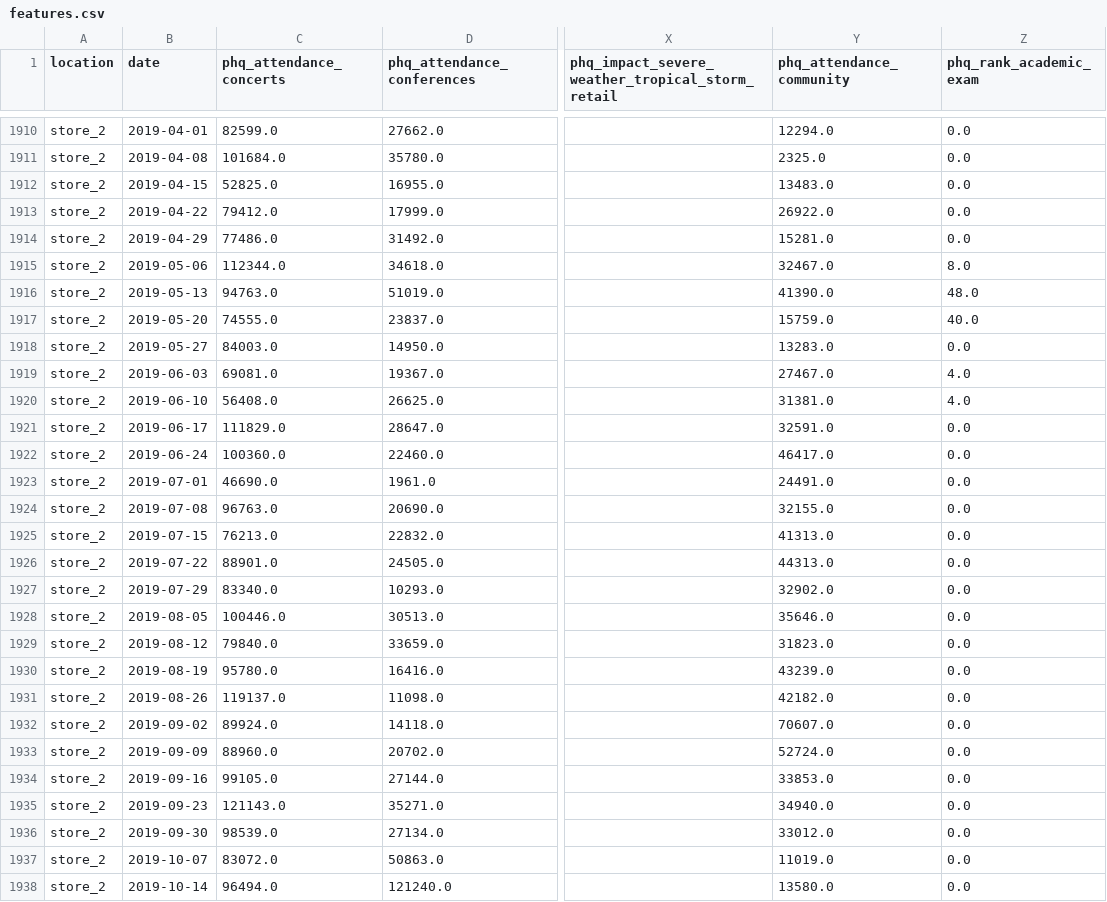
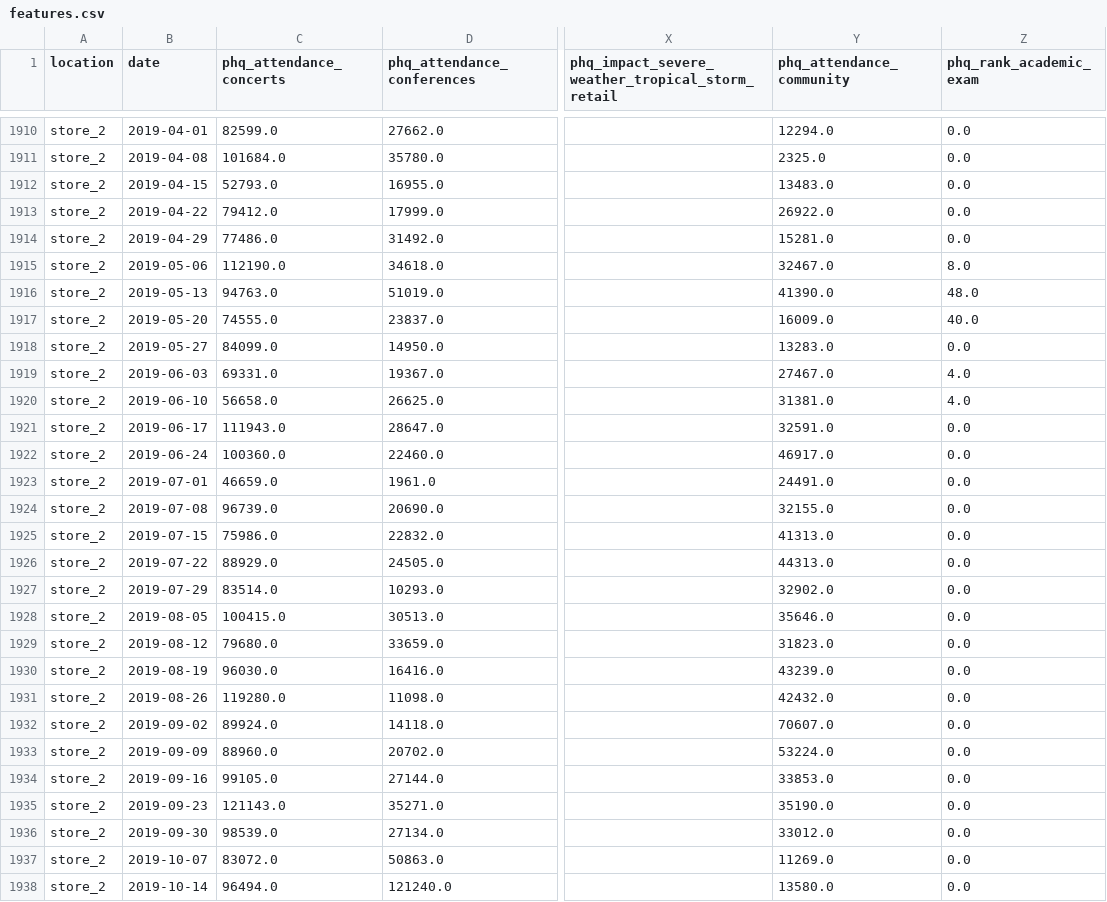
Before and after one commit to predicthq/phq-data-science-docs, a CSV file: demand-forecasting-with-events/output/features.csv, drawn as a sheet; only a part is shown, gaps mark what is left out; the diff covers the shown part only; the diff names each change by its address in the sheet, - before the commit and + after, or states it on an @@ line.

```diff
--- a/demand-forecasting-with-events/output/features.csv
+++ b/demand-forecasting-with-events/output/features.csv
-C1912 (phq_attendance_concerts): 52825.0
+C1912 (phq_attendance_concerts): 52793.0
-C1915 (phq_attendance_concerts): 112344.0
+C1915 (phq_attendance_concerts): 112190.0
-Y1917 (phq_attendance_community): 15759.0
+Y1917 (phq_attendance_community): 16009.0
-C1918 (phq_attendance_concerts): 84003.0
+C1918 (phq_attendance_concerts): 84099.0
-C1919 (phq_attendance_concerts): 69081.0
+C1919 (phq_attendance_concerts): 69331.0
-C1920 (phq_attendance_concerts): 56408.0
+C1920 (phq_attendance_concerts): 56658.0
-C1921 (phq_attendance_concerts): 111829.0
+C1921 (phq_attendance_concerts): 111943.0
-Y1922 (phq_attendance_community): 46417.0
+Y1922 (phq_attendance_community): 46917.0
-C1923 (phq_attendance_concerts): 46690.0
+C1923 (phq_attendance_concerts): 46659.0
-C1924 (phq_attendance_concerts): 96763.0
+C1924 (phq_attendance_concerts): 96739.0
-C1925 (phq_attendance_concerts): 76213.0
+C1925 (phq_attendance_concerts): 75986.0
-C1926 (phq_attendance_concerts): 88901.0
+C1926 (phq_attendance_concerts): 88929.0
-C1927 (phq_attendance_concerts): 83340.0
+C1927 (phq_attendance_concerts): 83514.0
-C1928 (phq_attendance_concerts): 100446.0
+C1928 (phq_attendance_concerts): 100415.0
-C1929 (phq_attendance_concerts): 79840.0
+C1929 (phq_attendance_concerts): 79680.0
-C1930 (phq_attendance_concerts): 95780.0
+C1930 (phq_attendance_concerts): 96030.0
-C1931 (phq_attendance_concerts): 119137.0
+C1931 (phq_attendance_concerts): 119280.0
-Y1931 (phq_attendance_community): 42182.0
+Y1931 (phq_attendance_community): 42432.0
-Y1933 (phq_attendance_community): 52724.0
+Y1933 (phq_attendance_community): 53224.0
-Y1935 (phq_attendance_community): 34940.0
+Y1935 (phq_attendance_community): 35190.0
-Y1937 (phq_attendance_community): 11019.0
+Y1937 (phq_attendance_community): 11269.0
```
Also changed, not shown: 87 edited cells elsewhere in this file, 8 other files.
